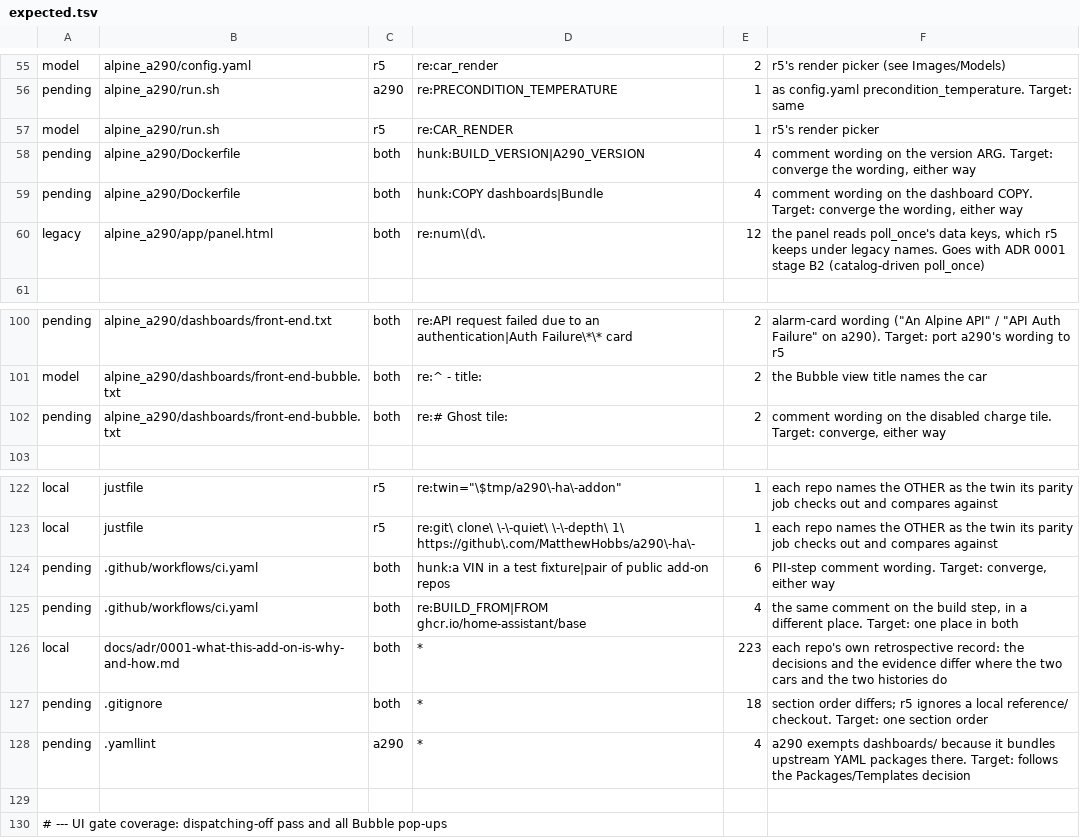
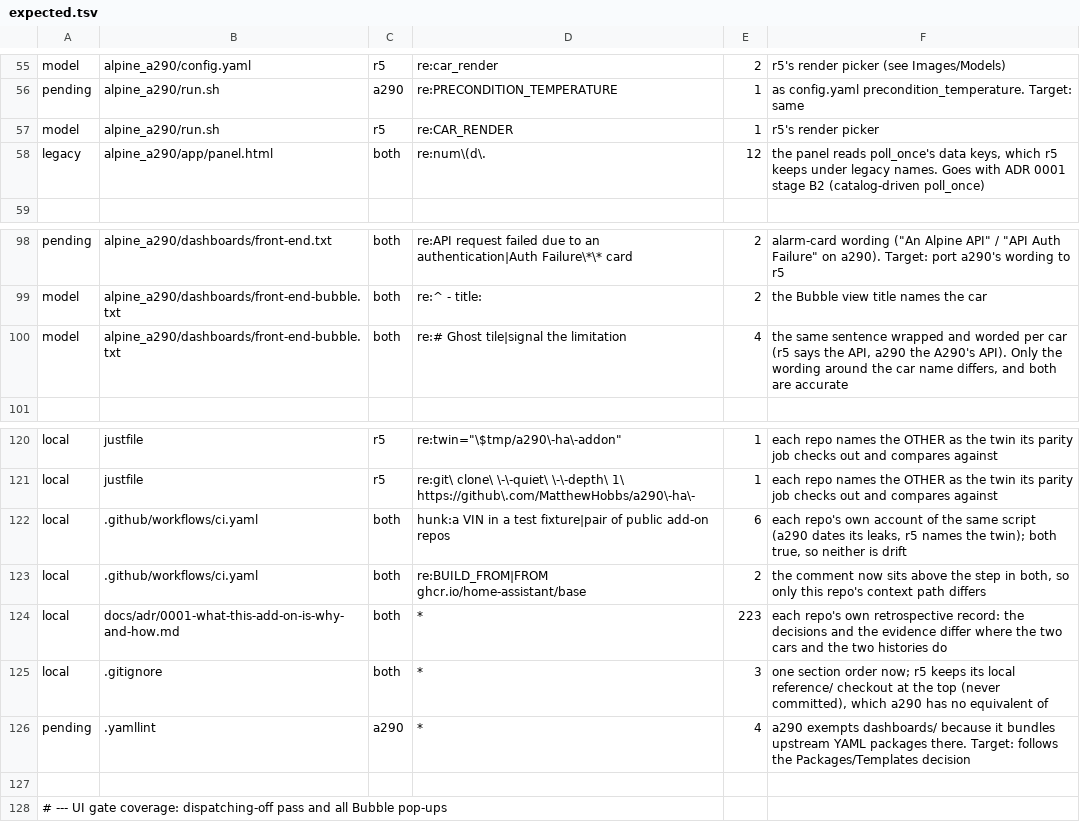
Before and after one commit to MatthewHobbs/r5-ha-addon, a TSV file: scripts/parity/expected.tsv, drawn as a sheet; only a part is shown, gaps mark what is left out.

Commit message:
chore: converge the wording rows the pending list could settle (#195)
- .gitignore: a290's section order, minus the duplicate .venv/ entry r5 carried
  (the same defect a290 removed in its #272). r5 keeps its reference/ block at
  the top, which a290 has no equivalent of.
- ci.yaml: the base-image comment moves above the build step, where a290 has it,
  instead of being buried inside with:.
- Dockerfile: a290's version-ARG and dashboard-COPY comments, which say the same
  thing about both cars.
- front-end-bubble: the ghost-tile comment now names the API rather than "the
  platform".

Ledger: two Dockerfile rows paid, three rows recategorised where the difference
is each repo's own fact (the PII comment's history, the context path, the local
checkout), and the bubble row matched on both lines of the wrapped sentence.

```diff
--- a/scripts/parity/expected.tsv
+++ b/scripts/parity/expected.tsv
@@ -57,4 +57,2 @@ pending	alpine_a290/run.sh	a290	re:PRECONDITION_TEMPERATURE	1	as config.yaml pre
 model	alpine_a290/run.sh	r5	re:CAR_RENDER	1	r5's render picker
-pending	alpine_a290/Dockerfile	both	hunk:BUILD_VERSION|A290_VERSION	4	comment wording on the version ARG. Target: converge the wording, either way
-pending	alpine_a290/Dockerfile	both	hunk:COPY dashboards|Bundle	4	comment wording on the dashboard COPY. Target: converge the wording, either way
 legacy	alpine_a290/app/panel.html	both	re:num\(d\.	12	the panel reads poll_once's data keys, which r5 keeps under legacy names. Goes with ADR 0001 stage B2 (catalog-driven poll_once)
@@ -101,3 +99,3 @@ pending	alpine_a290/dashboards/front-end.txt	both	re:API request failed due to a
 model	alpine_a290/dashboards/front-end-bubble.txt	both	re:^  - title:	2	the Bubble view title names the car
-pending	alpine_a290/dashboards/front-end-bubble.txt	both	re:# Ghost tile:	2	comment wording on the disabled charge tile. Target: converge, either way
+model	alpine_a290/dashboards/front-end-bubble.txt	both	re:# Ghost tile|signal the limitation	4	the same sentence wrapped and worded per car (r5 says the API, a290 the A290's API). Only the wording around the car name differs, and both are accurate
 
@@ -123,6 +121,6 @@ local	justfile	r5	re:twin="\$tmp/a290\-ha\-addon"	1	each repo names the OTHER as
 local	justfile	r5	re:git\ clone\ \-\-quiet\ \-\-depth\ 1\ https://github\.com/MatthewHobbs/a290\-ha\-	1	each repo names the OTHER as the twin its parity job checks out and compares against
-pending	.github/workflows/ci.yaml	both	hunk:a VIN in a test fixture|pair of public add-on repos	6	PII-step comment wording. Target: converge, either way
-pending	.github/workflows/ci.yaml	both	re:BUILD_FROM|FROM ghcr.io/home-assistant/base	4	the same comment on the build step, in a different place. Target: one place in both
+local	.github/workflows/ci.yaml	both	hunk:a VIN in a test fixture|pair of public add-on repos	6	each repo's own account of the same script (a290 dates its leaks, r5 names the twin); both true, so neither is drift
+local	.github/workflows/ci.yaml	both	re:BUILD_FROM|FROM ghcr.io/home-assistant/base	2	the comment now sits above the step in both, so only this repo's context path differs
 local	docs/adr/0001-what-this-add-on-is-why-and-how.md	both	*	223	each repo's own retrospective record: the decisions and the evidence differ where the two cars and the two histories do
-pending	.gitignore	both	*	18	section order differs; r5 ignores a local reference/ checkout. Target: one section order
+local	.gitignore	both	*	3	one section order now; r5 keeps its local reference/ checkout at the top (never committed), which a290 has no equivalent of
 pending	.yamllint	a290	*	4	a290 exempts dashboards/ because it bundles upstream YAML packages there. Target: follows the Packages/Templates decision
```
Also changed, not shown: 4 other files.
